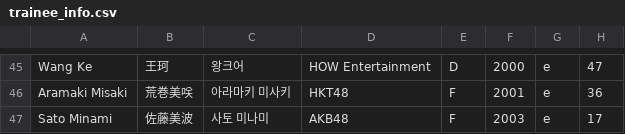
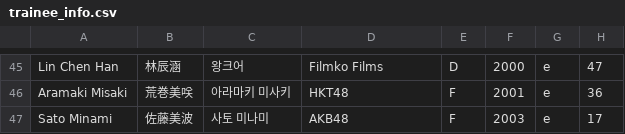
Before and after one commit to tinkatonz/elite-class-ranker, a CSV file: trainee_info.csv, drawn as a sheet; only a part is shown, gaps mark what is left out; the diff covers the shown part only.

```diff
--- a/trainee_info.csv
+++ b/trainee_info.csv
@@ -45,2 +45,2 @@
-"Wang Ke","王珂","왕크어","HOW Entertainment","D","2000","e","47"
+"Lin Chen Han","林辰涵","왕크어","Filmko Films","D","2000","e","47"
 "Aramaki Misaki","荒巻美咲","아라마키 미사키","HKT48","F","2001","e","36"
```
Also changed, not shown: 32 edited cells elsewhere in this file.
